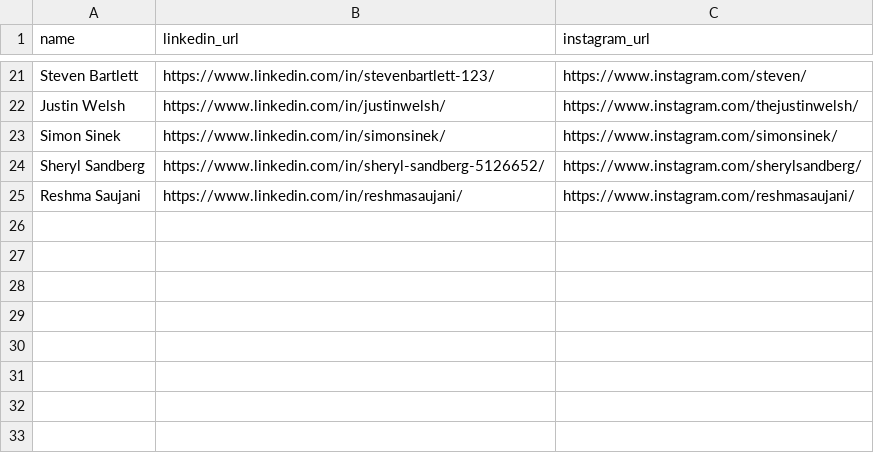
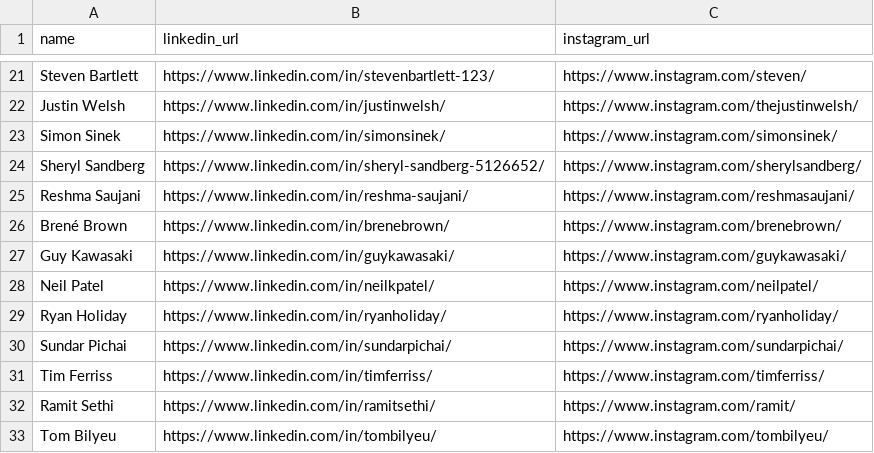
Before and after one commit to nitesh32/agent-starter, a CSV file: data/people.csv, drawn as a sheet; only a part is shown, gaps mark what is left out.

Commit message:
updated profiles data

```diff
--- a/data/people.csv
+++ b/data/people.csv
@@ -24,2 +24,10 @@ Simon Sinek,https://www.linkedin.com/in/simonsinek/,https://www.instagram.com/si
 Sheryl Sandberg,https://www.linkedin.com/in/sheryl-sandberg-5126652/,https://www.instagram.com/sherylsandberg/
-Reshma Saujani,https://www.linkedin.com/in/reshmasaujani/,https://www.instagram.com/reshmasaujani/
+Reshma Saujani,https://www.linkedin.com/in/reshma-saujani/,https://www.instagram.com/reshmasaujani/
+Brené Brown,https://www.linkedin.com/in/brenebrown/,https://www.instagram.com/brenebrown/
+Guy Kawasaki,https://www.linkedin.com/in/guykawasaki/,https://www.instagram.com/guykawasaki/
+Neil Patel,https://www.linkedin.com/in/neilkpatel/,https://www.instagram.com/neilpatel/
+Ryan Holiday,https://www.linkedin.com/in/ryanholiday/,https://www.instagram.com/ryanholiday/
+Sundar Pichai,https://www.linkedin.com/in/sundarpichai/,https://www.instagram.com/sundarpichai/
+Tim Ferriss,https://www.linkedin.com/in/timferriss/,https://www.instagram.com/timferriss/
+Ramit Sethi,https://www.linkedin.com/in/ramitsethi/,https://www.instagram.com/ramit/
+Tom Bilyeu,https://www.linkedin.com/in/tombilyeu/,https://www.instagram.com/tombilyeu/
```
